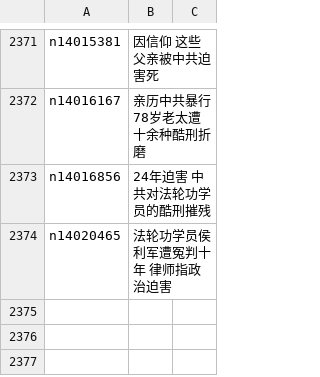
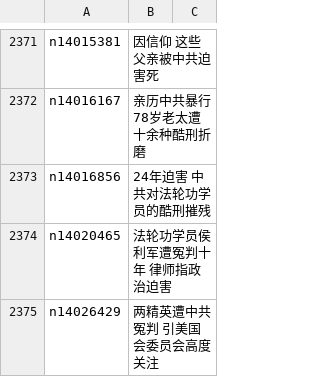
Before and after one commit to epic-marker/epoch-special, a CSV file: indexes/nf4379.csv, drawn as a sheet; only a part is shown, gaps mark what is left out.

```diff
--- a/indexes/nf4379.csv
+++ b/indexes/nf4379.csv
@@ -2374 +2374,2 @@ n14016856,24年迫害 中共对法轮功学员的酷刑摧残
 n14020465,法轮功学员侯利军遭冤判十年 律师指政治迫害
+n14026429,两精英遭中共冤判 引美国会委员会高度关注
```
Also changed, not shown: indexes/nf1176106.csv, indexes/nf1176114.csv, 25 other files.
